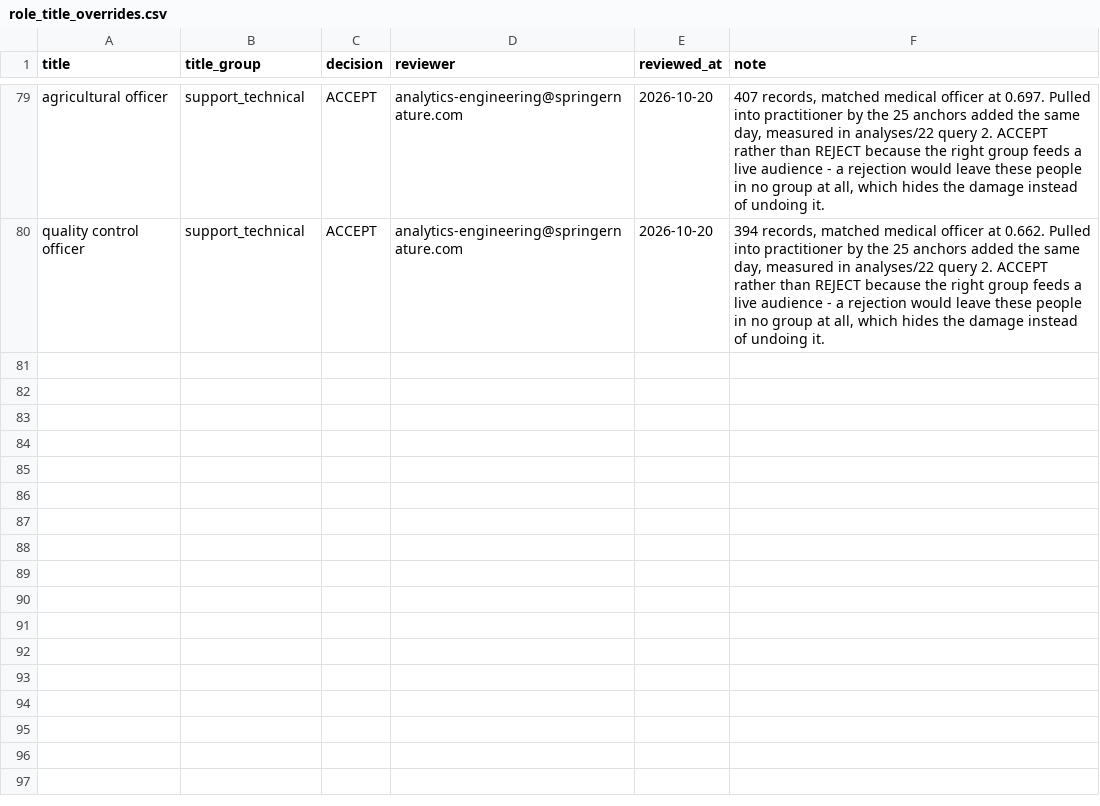
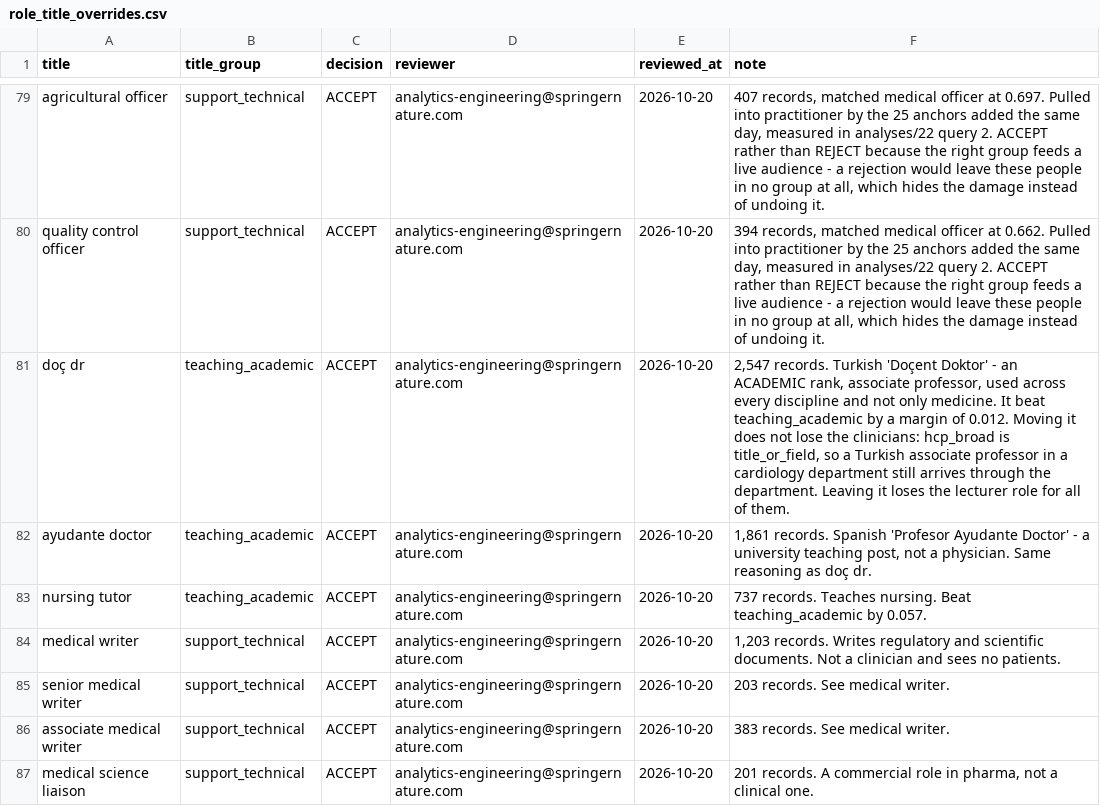
Before and after one commit to merveffect/1-Git, a CSV file: orcid_role_identifier/seeds/role_title_overrides.csv, drawn as a sheet; only a part is shown, gaps mark what is left out.

```diff
--- a/orcid_role_identifier/seeds/role_title_overrides.csv
+++ b/orcid_role_identifier/seeds/role_title_overrides.csv
@@ -80 +80,8 @@ agricultural officer,support_technical,ACCEPT,analytics-engineering@springernatu
 quality control officer,support_technical,ACCEPT,analytics-engineering@springernature.com,2026-10-20,"394 records, matched medical officer at 0.662. Pulled into practitioner by the 25 anchors added the same day, measured in analyses/22 query 2. ACCEPT rather than REJECT because the right group feeds a live audience - a rejection would leave these people in no group at all, which hides the damage instead of undoing it."
+doç dr,teaching_academic,ACCEPT,analytics-engineering@springernature.com,2026-10-20,"2,547 records. Turkish 'Doçent Doktor' - an ACADEMIC rank, associate professor, used across every discipline and not only medicine. It beat teaching_academic by a margin of 0.012. Moving it does not lose the clinicians: hcp_broad is title_or_field, so a Turkish associate professor in a cardiology department still arrives through the department. Leaving it loses the lecturer role for all of them."
+ayudante doctor,teaching_academic,ACCEPT,analytics-engineering@springernature.com,2026-10-20,"1,861 records. Spanish 'Profesor Ayudante Doctor' - a university teaching post, not a physician. Same reasoning as doç dr."
+nursing tutor,teaching_academic,ACCEPT,analytics-engineering@springernature.com,2026-10-20,737 records. Teaches nursing. Beat teaching_academic by 0.057.
+medical writer,support_technical,ACCEPT,analytics-engineering@springernature.com,2026-10-20,"1,203 records. Writes regulatory and scientific documents. Not a clinician and sees no patients."
+senior medical writer,support_technical,ACCEPT,analytics-engineering@springernature.com,2026-10-20,203 records. See medical writer.
+associate medical writer,support_technical,ACCEPT,analytics-engineering@springernature.com,2026-10-20,383 records. See medical writer.
+medical science liaison,support_technical,ACCEPT,analytics-engineering@springernature.com,2026-10-20,"201 records. A commercial role in pharma, not a clinical one."
```
Also changed, not shown: 1 other file.
